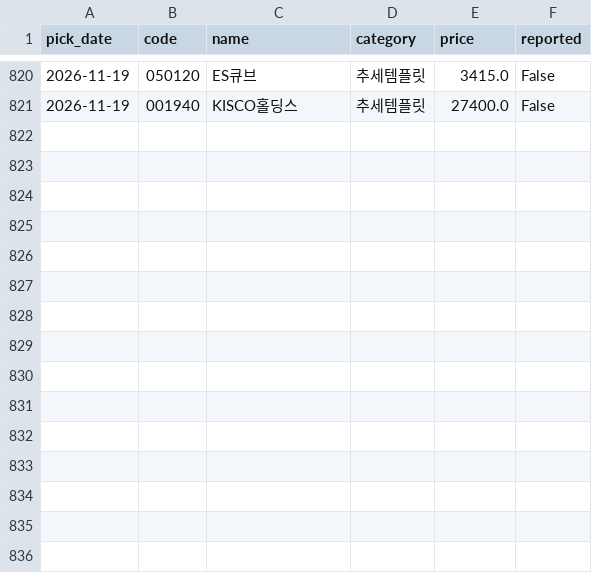
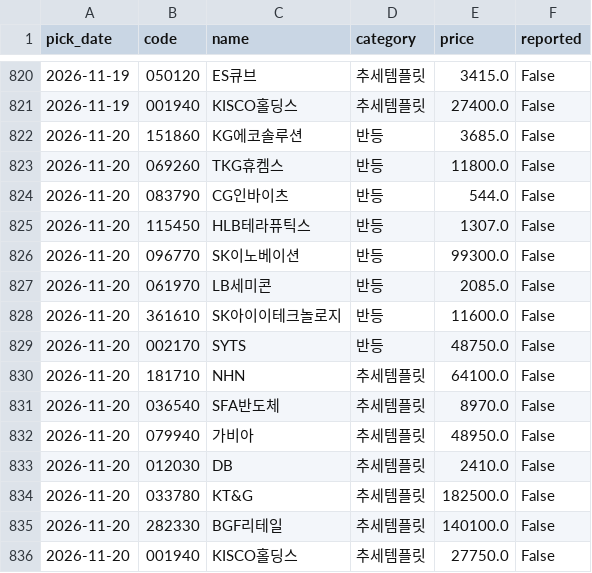
Before and after one commit to Kay2143/trading-strategy, a CSV file: picks_log.csv, drawn as a sheet; only a part is shown, gaps mark what is left out; the diff names each change by its address in the sheet, - before the commit and + after, or states it on an @@ line.

```diff
--- a/picks_log.csv
+++ b/picks_log.csv
+row 822: 2026-11-20 | 151860 | KG에코솔루션 | 반등 | 3685.0 | False
+row 823: 2026-11-20 | 069260 | TKG휴켐스 | 반등 | 11800.0 | False
+row 824: 2026-11-20 | 083790 | CG인바이츠 | 반등 | 544.0 | False
+row 825: 2026-11-20 | 115450 | HLB테라퓨틱스 | 반등 | 1307.0 | False
+row 826: 2026-11-20 | 096770 | SK이노베이션 | 반등 | 99300.0 | False
+row 827: 2026-11-20 | 061970 | LB세미콘 | 반등 | 2085.0 | False
+row 828: 2026-11-20 | 361610 | SK아이이테크놀로지 | 반등 | 11600.0 | False
+row 829: 2026-11-20 | 002170 | SYTS | 반등 | 48750.0 | False
+row 830: 2026-11-20 | 181710 | NHN | 추세템플릿 | 64100.0 | False
+row 831: 2026-11-20 | 036540 | SFA반도체 | 추세템플릿 | 8970.0 | False
+row 832: 2026-11-20 | 079940 | 가비아 | 추세템플릿 | 48950.0 | False
+row 833: 2026-11-20 | 012030 | DB | 추세템플릿 | 2410.0 | False
+row 834: 2026-11-20 | 033780 | KT&G | 추세템플릿 | 182500.0 | False
+row 835: 2026-11-20 | 282330 | BGF리테일 | 추세템플릿 | 140100.0 | False
+row 836: 2026-11-20 | 001940 | KISCO홀딩스 | 추세템플릿 | 27750.0 | False
```
